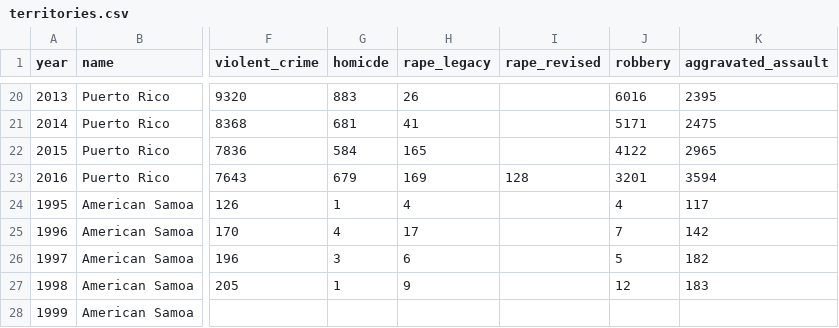
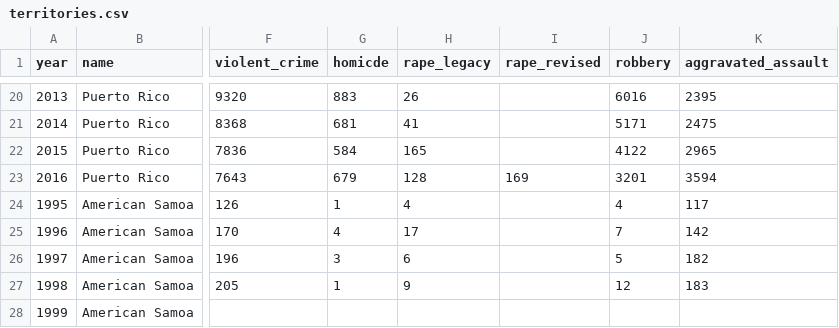
Before and after one commit to fbi-cde/crime-data-api, a CSV file: dba/after_load/ext/territories.csv, drawn as a sheet; only a part is shown, gaps mark what is left out; the diff names each change by its address in the sheet, - before the commit and + after, or states it on an @@ line.

Commit message:
Update to territories

```diff
--- a/dba/after_load/ext/territories.csv
+++ b/dba/after_load/ext/territories.csv
-H23 (rape_legacy): 169
+H23 (rape_legacy): 128
-I23 (rape_revised): 128
+I23 (rape_revised): 169
```
